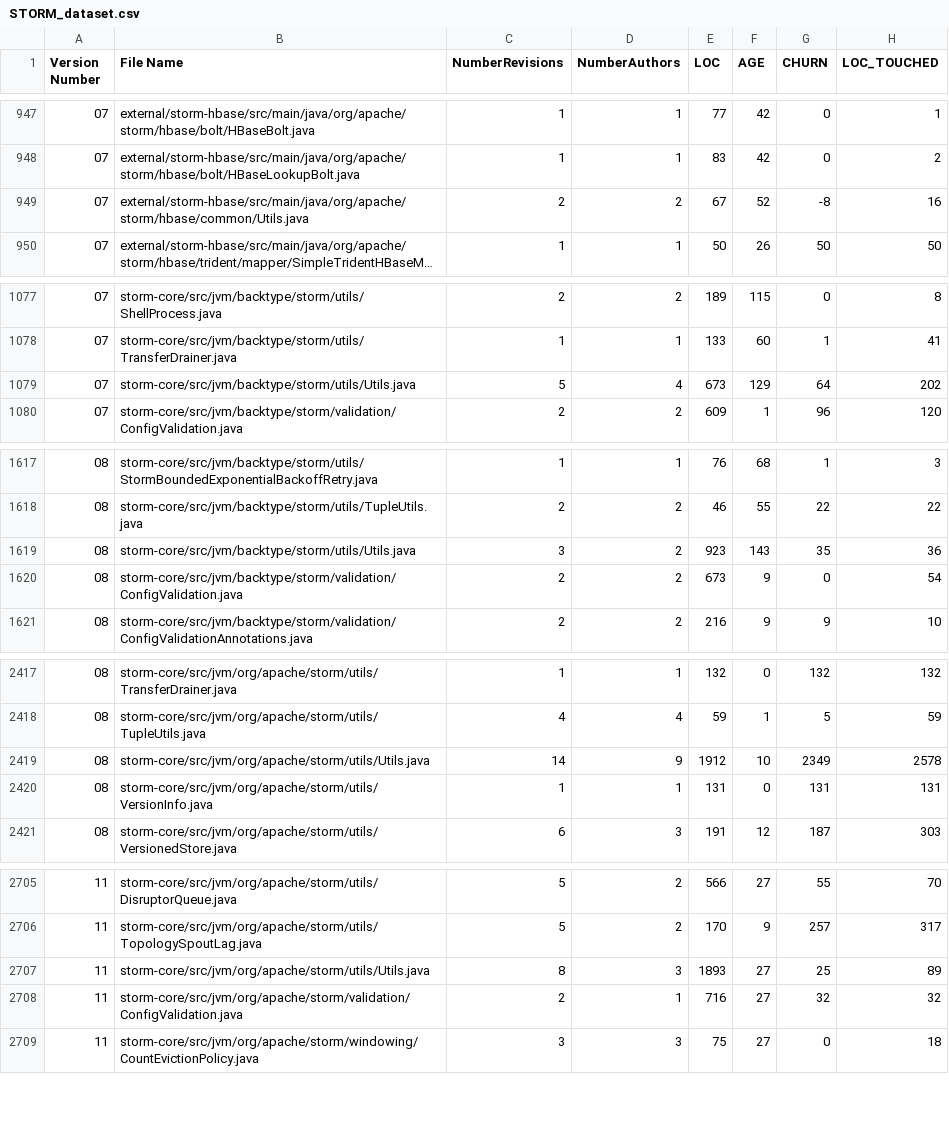
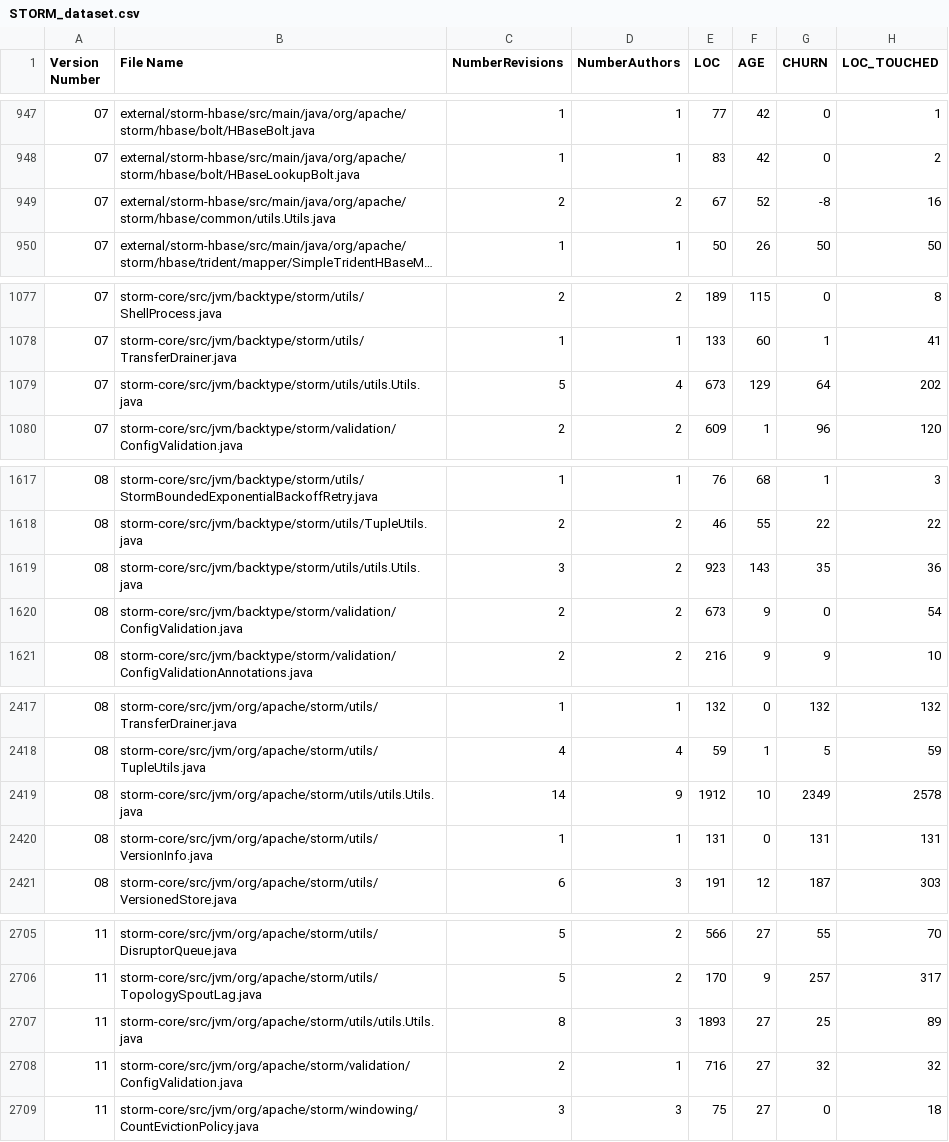
Before and after one commit to alexone95/Deliverable_Jira_Git__ML, a CSV file: src/csv_output/STORM_dataset.csv, drawn as a sheet; only a part is shown, gaps mark what is left out; long unchanged cells end in …; the diff covers the shown part only; the diff names each change by its address in the sheet, - before the commit and + after, or states it on an @@ line.

```diff
--- a/src/csv_output/STORM_dataset.csv
+++ b/src/csv_output/STORM_dataset.csv
-B949 (File Name): external/storm-hbase/src/main/java/org/apache/storm/hbase/common/Utils.java
+B949 (File Name): external/storm-hbase/src/main/java/org/apache/storm/hbase/common/utils.Utils.java
-B1079 (File Name): storm-core/src/jvm/backtype/storm/utils/Utils.java
+B1079 (File Name): storm-core/src/jvm/backtype/storm/utils/utils.Utils.java
-B1619 (File Name): storm-core/src/jvm/backtype/storm/utils/Utils.java
+B1619 (File Name): storm-core/src/jvm/backtype/storm/utils/utils.Utils.java
-B2419 (File Name): storm-core/src/jvm/org/apache/storm/utils/Utils.java
+B2419 (File Name): storm-core/src/jvm/org/apache/storm/utils/utils.Utils.java
-B2707 (File Name): storm-core/src/jvm/org/apache/storm/utils/Utils.java
+B2707 (File Name): storm-core/src/jvm/org/apache/storm/utils/utils.Utils.java
```
Also changed, not shown: 9 edited cells elsewhere in this file, src/output/STORM_out.csv.
